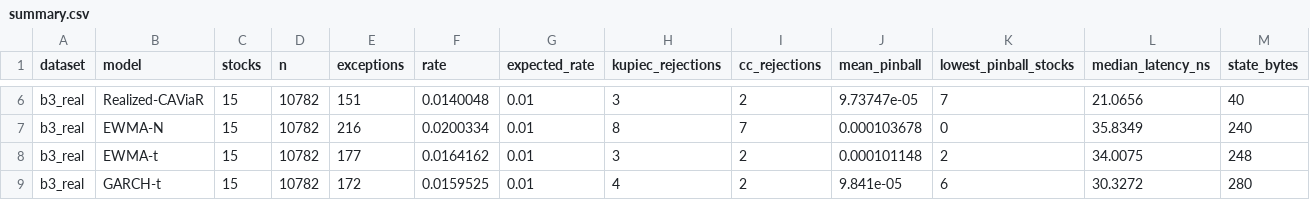
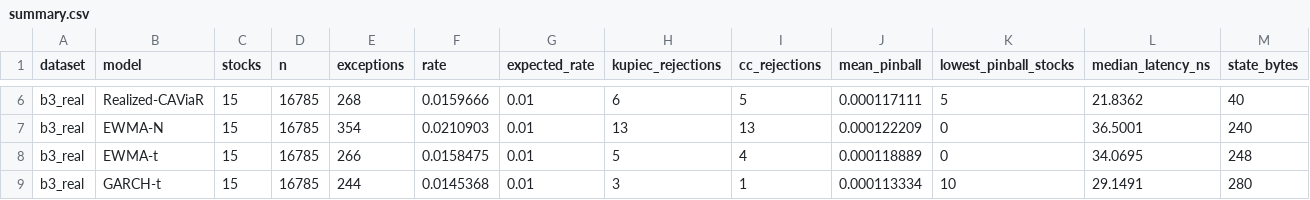
Before and after one commit to gustavoscardino/intraday-risk-engine, a CSV file: realized_caviar/comparison/summary.csv, drawn as a sheet; only a part is shown, gaps mark what is left out; the diff covers the shown part only; the diff names each change by its address in the sheet, - before the commit and + after, or states it on an @@ line.

```diff
--- a/realized_caviar/comparison/summary.csv
+++ b/realized_caviar/comparison/summary.csv
-D6:D9 (n): 10782
+D6:D9 (n): 16785
-E6 (exceptions): 151
+E6 (exceptions): 268
-F6 (rate): 0.0140048
+F6 (rate): 0.0159666
-H6 (kupiec_rejections): 3
+H6 (kupiec_rejections): 6
-I6 (cc_rejections): 2
+I6 (cc_rejections): 5
-J6 (mean_pinball): 9.73747e-05
+J6 (mean_pinball): 0.000117111
-K6 (lowest_pinball_stocks): 7
+K6 (lowest_pinball_stocks): 5
-L6 (median_latency_ns): 21.0656
+L6 (median_latency_ns): 21.8362
-E7 (exceptions): 216
+E7 (exceptions): 354
-F7 (rate): 0.0200334
+F7 (rate): 0.0210903
-H7 (kupiec_rejections): 8
+H7 (kupiec_rejections): 13
-I7 (cc_rejections): 7
+I7 (cc_rejections): 13
-J7 (mean_pinball): 0.000103678
+J7 (mean_pinball): 0.000122209
-L7 (median_latency_ns): 35.8349
+L7 (median_latency_ns): 36.5001
-E8 (exceptions): 177
+E8 (exceptions): 266
-F8 (rate): 0.0164162
+F8 (rate): 0.0158475
-H8 (kupiec_rejections): 3
+H8 (kupiec_rejections): 5
-I8 (cc_rejections): 2
+I8 (cc_rejections): 4
-J8 (mean_pinball): 0.000101148
+J8 (mean_pinball): 0.000118889
-K8 (lowest_pinball_stocks): 2
+K8 (lowest_pinball_stocks): 0
-L8 (median_latency_ns): 34.0075
+L8 (median_latency_ns): 34.0695
-E9 (exceptions): 172
+E9 (exceptions): 244
-F9 (rate): 0.0159525
+F9 (rate): 0.0145368
-H9 (kupiec_rejections): 4
+H9 (kupiec_rejections): 3
-I9 (cc_rejections): 2
+I9 (cc_rejections): 1
-J9 (mean_pinball): 9.841e-05
+J9 (mean_pinball): 0.000113334
-K9 (lowest_pinball_stocks): 6
+K9 (lowest_pinball_stocks): 10
-L9 (median_latency_ns): 30.3272
+L9 (median_latency_ns): 29.1491
```
Also changed, not shown: 28 edited cells elsewhere in this file, realized_caviar/comparison/by_hour.csv, realized_caviar/comparison/by_stock.csv, 2 other files.
